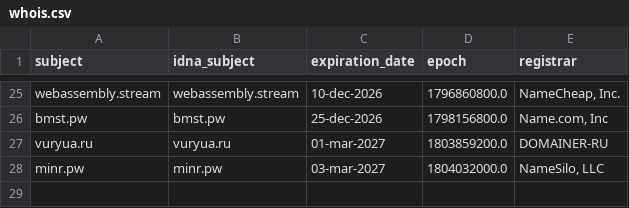
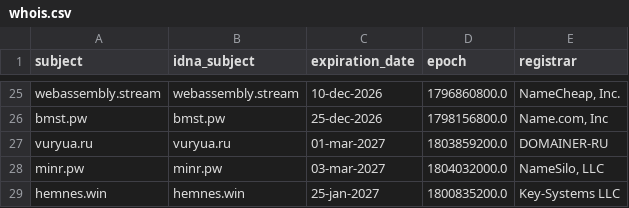
Before and after one commit to Ultimate-Hosts-Blacklist/adblock-nocoin-list, a CSV file: .pyfunceble/whois.csv, drawn as a sheet; only a part is shown, gaps mark what is left out.

```diff
--- a/.pyfunceble/whois.csv
+++ b/.pyfunceble/whois.csv
@@ -28 +28,2 @@ vuryua.ru,vuryua.ru,01-mar-2027,1803859200.0,DOMAINER-RU
 minr.pw,minr.pw,03-mar-2027,1804032000.0,"NameSilo, LLC"
+hemnes.win,hemnes.win,25-jan-2027,1800835200.0,Key-Systems LLC
```
Also changed, not shown: .pyfunceble/inactive.csv, 14 other files.
